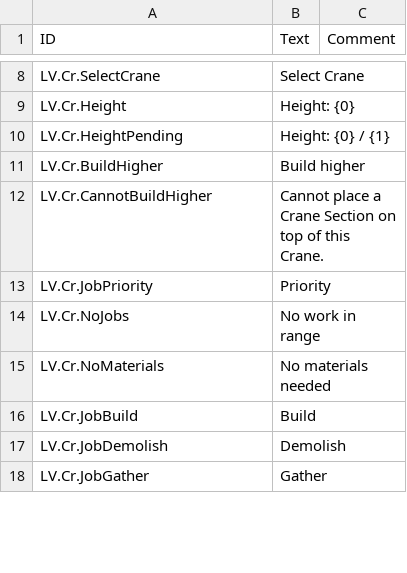
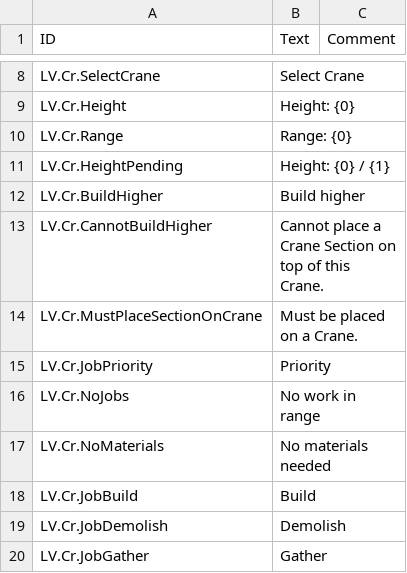
Before and after one commit to datvm/TimberbornMods, a CSV file: Crane/Localizations/enUS.csv, drawn as a sheet; only a part is shown, gaps mark what is left out; the diff names each change by its address in the sheet, - before the commit and + after, or states it on an @@ line.

```diff
--- a/Crane/Localizations/enUS.csv
+++ b/Crane/Localizations/enUS.csv
+row 10: LV.Cr.Range | Range: {0}
+row 14: LV.Cr.MustPlaceSectionOnCrane | Must be placed on a Crane.
```
Also changed, not shown: 44 other files.
